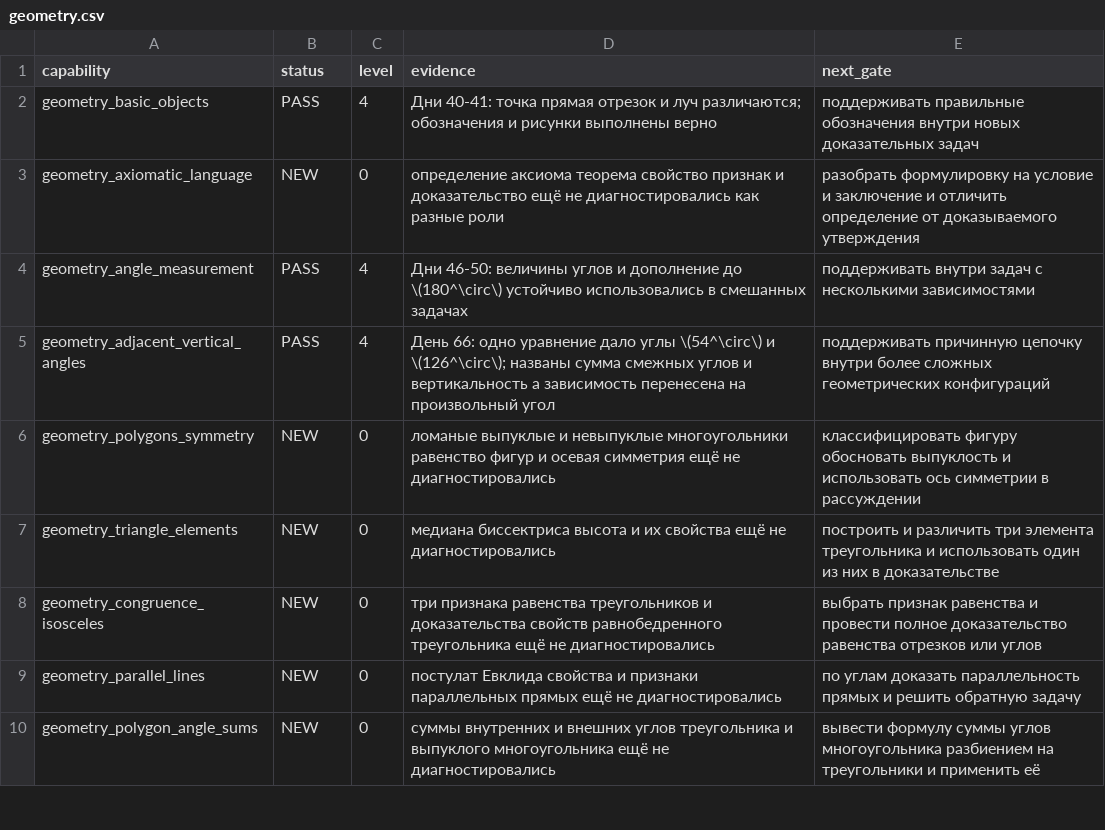
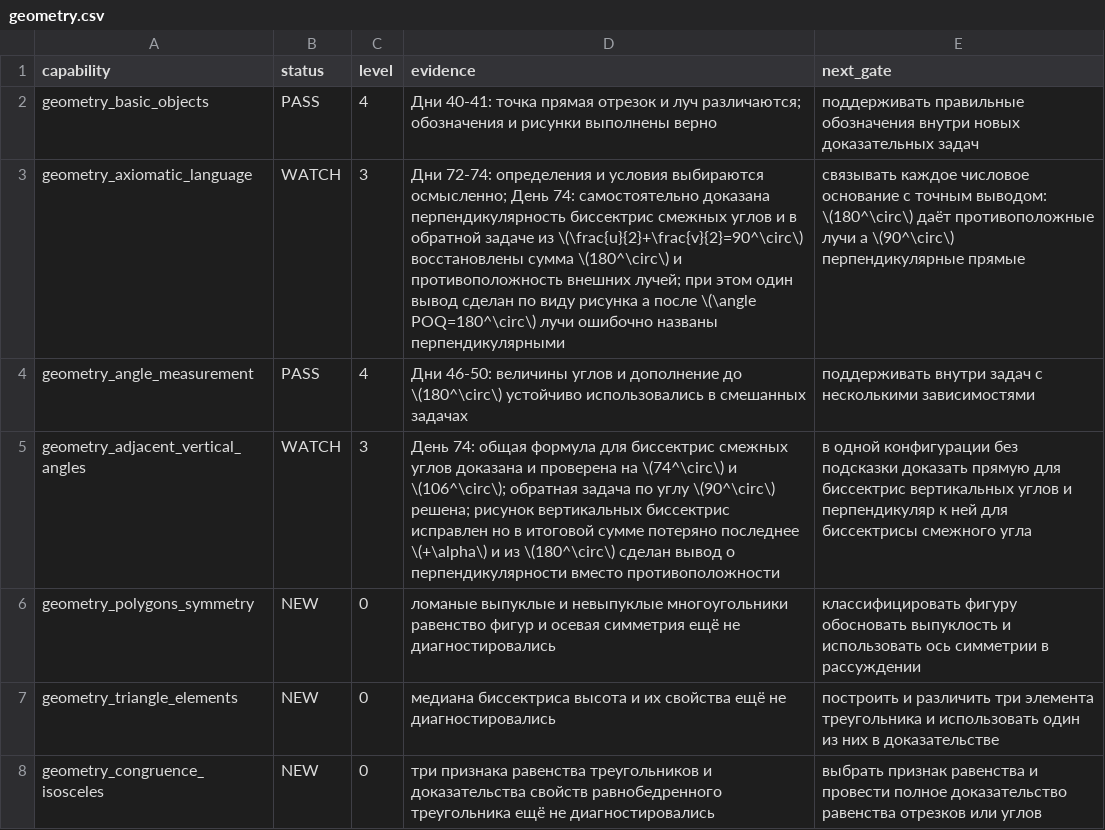
Before and after one commit to aloschilov/nastyushik-math-skill-stack, a CSV file: data/capability_matrices/geometry.csv, drawn as a sheet; only a part is shown; the shorter side is filled out with more unchanged rows.

Commit message:
Add geometry materials for days 73-75

```diff
--- a/data/capability_matrices/geometry.csv
+++ b/data/capability_matrices/geometry.csv
@@ -2,5 +2,5 @@ capability,status,level,evidence,next_gate
 geometry_basic_objects,PASS,4,"Дни 40-41: точка прямая отрезок и луч различаются; обозначения и рисунки выполнены верно",поддерживать правильные обозначения внутри новых доказательных задач
-geometry_axiomatic_language,NEW,0,"определение аксиома теорема свойство признак и доказательство ещё не диагностировались как разные роли",разобрать формулировку на условие и заключение и отличить определение от доказываемого утверждения
+geometry_axiomatic_language,WATCH,3,"Дни 72-74: определения и условия выбираются осмысленно; День 74: самостоятельно доказана перпендикулярность биссектрис смежных углов и в обратной задаче из \(\frac{u}{2}+\frac{v}{2}=90^\circ\) восстановлены сумма \(180^\circ\) и противоположность внешних лучей; при этом один вывод сделан по виду рисунка а после \(\angle POQ=180^\circ\) лучи ошибочно названы перпендикулярными",связывать каждое числовое основание с точным выводом: \(180^\circ\) даёт противоположные лучи а \(90^\circ\) перпендикулярные прямые
 geometry_angle_measurement,PASS,4,"Дни 46-50: величины углов и дополнение до \(180^\circ\) устойчиво использовались в смешанных задачах",поддерживать внутри задач с несколькими зависимостями
-geometry_adjacent_vertical_angles,PASS,4,"День 66: одно уравнение дало углы \(54^\circ\) и \(126^\circ\); названы сумма смежных углов и вертикальность а зависимость перенесена на произвольный угол",поддерживать причинную цепочку внутри более сложных геометрических конфигураций
+geometry_adjacent_vertical_angles,WATCH,3,"День 74: общая формула для биссектрис смежных углов доказана и проверена на \(74^\circ\) и \(106^\circ\); обратная задача по углу \(90^\circ\) решена; рисунок вертикальных биссектрис исправлен но в итоговой сумме потеряно последнее \(+\alpha\) и из \(180^\circ\) сделан вывод о перпендикулярности вместо противоположности",в одной конфигурации без подсказки доказать прямую для биссектрис вертикальных углов и перпендикуляр к ней для биссектрисы смежного угла
 geometry_polygons_symmetry,NEW,0,"ломаные выпуклые и невыпуклые многоугольники равенство фигур и осевая симметрия ещё не диагностировались",классифицировать фигуру обосновать выпуклость и использовать ось симметрии в рассуждении
```
Also changed, not shown: data/artifacts_manifest.csv, 37 other files.
